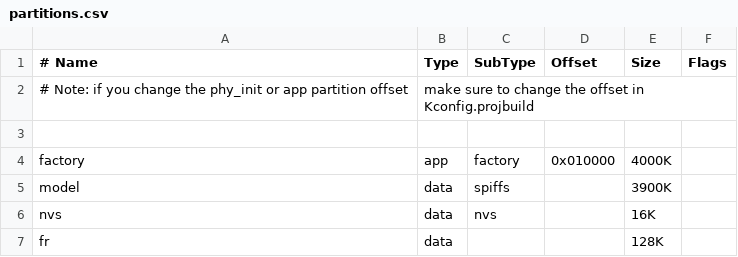
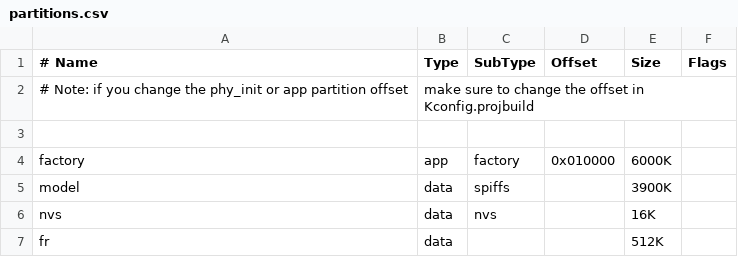
Before and after one commit to nhattran02/vision_firmware, a CSV file: partitions.csv, drawn as a sheet.

```diff
--- a/partitions.csv
+++ b/partitions.csv
@@ -3,5 +3,5 @@
 
-factory,  app,  factory,  0x010000,  4000K,
+factory,  app,  factory,  0x010000,  6000K,
 model,   data,  spiffs,   ,          3900K,
 nvs,     data,  nvs,      ,          16K,
-fr,      data,  ,         ,          128K,
+fr,      data,  ,         ,          512K,
```
Also changed, not shown: 5 other files.
